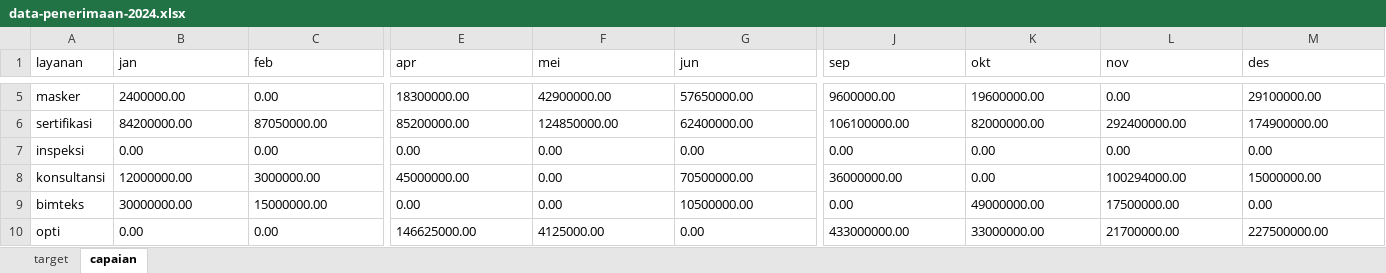
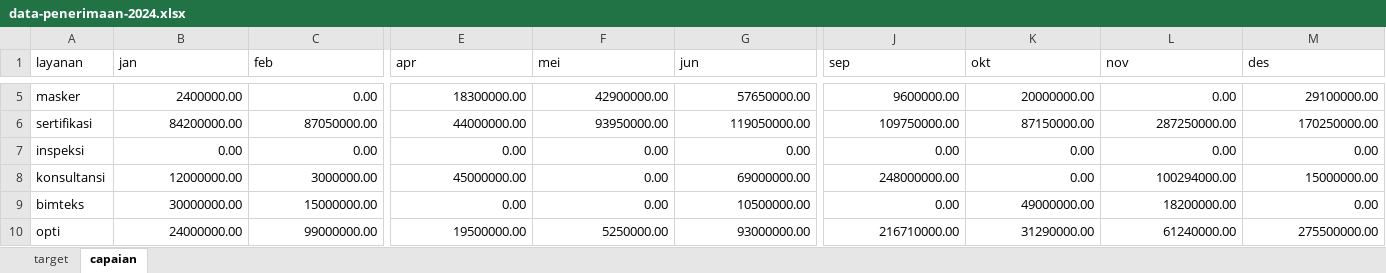
Before and after one commit to burnama/dashboard-blu, an Excel workbook: data-penerimaan-2024.xlsx, sheet capaian, drawn as a sheet; only a part is shown, gaps mark what is left out; values as stored, in another font and other column widths than the file's, no borders; the diff covers the shown part only; the diff names each change by its address in the sheet, - before the commit and + after, or states it on an @@ line.

```diff
--- a/data-penerimaan-2024.xlsx (sheet capaian)
+++ b/data-penerimaan-2024.xlsx (sheet capaian)
-B5:M10 alignment: left
+B5:M10 alignment: right
-K5 (okt): 19600000.00
+K5 (okt): 20000000.00
-E6 (apr): 85200000.00
+E6 (apr): 44000000.00
-F6 (mei): 124850000.00
+F6 (mei): 93950000.00
-G6 (jun): 62400000.00
+G6 (jun): 119050000.00
-J6 (sep): 106100000.00
+J6 (sep): 109750000.00
-K6 (okt): 82000000.00
+K6 (okt): 87150000.00
-L6 (nov): 292400000.00
+L6 (nov): 287250000.00
-M6 (des): 174900000.00
+M6 (des): 170250000.00
-G8 (jun): 70500000.00
+G8 (jun): 69000000.00
-J8 (sep): 36000000.00
+J8 (sep): 248000000.00
-L9 (nov): 17500000.00
+L9 (nov): 18200000.00
-B10 (jan): 0.00
+B10 (jan): 24000000.00
-C10 (feb): 0.00
+C10 (feb): 99000000.00
-E10 (apr): 146625000.00
+E10 (apr): 19500000.00
-F10 (mei): 4125000.00
+F10 (mei): 5250000.00
-G10 (jun): 0.00
+G10 (jun): 93000000.00
-J10 (sep): 433000000.00
+J10 (sep): 216710000.00
-K10 (okt): 33000000.00
+K10 (okt): 31290000.00
-L10 (nov): 21700000.00
+L10 (nov): 61240000.00
-M10 (des): 227500000.00
+M10 (des): 275500000.00
```
Also changed, not shown: 58 edited cells and cell formats elsewhere in this sheet, sheet target, data-penerimaan-2020.xlsx, data-penerimaan-2021.xlsx, 2 other files.
